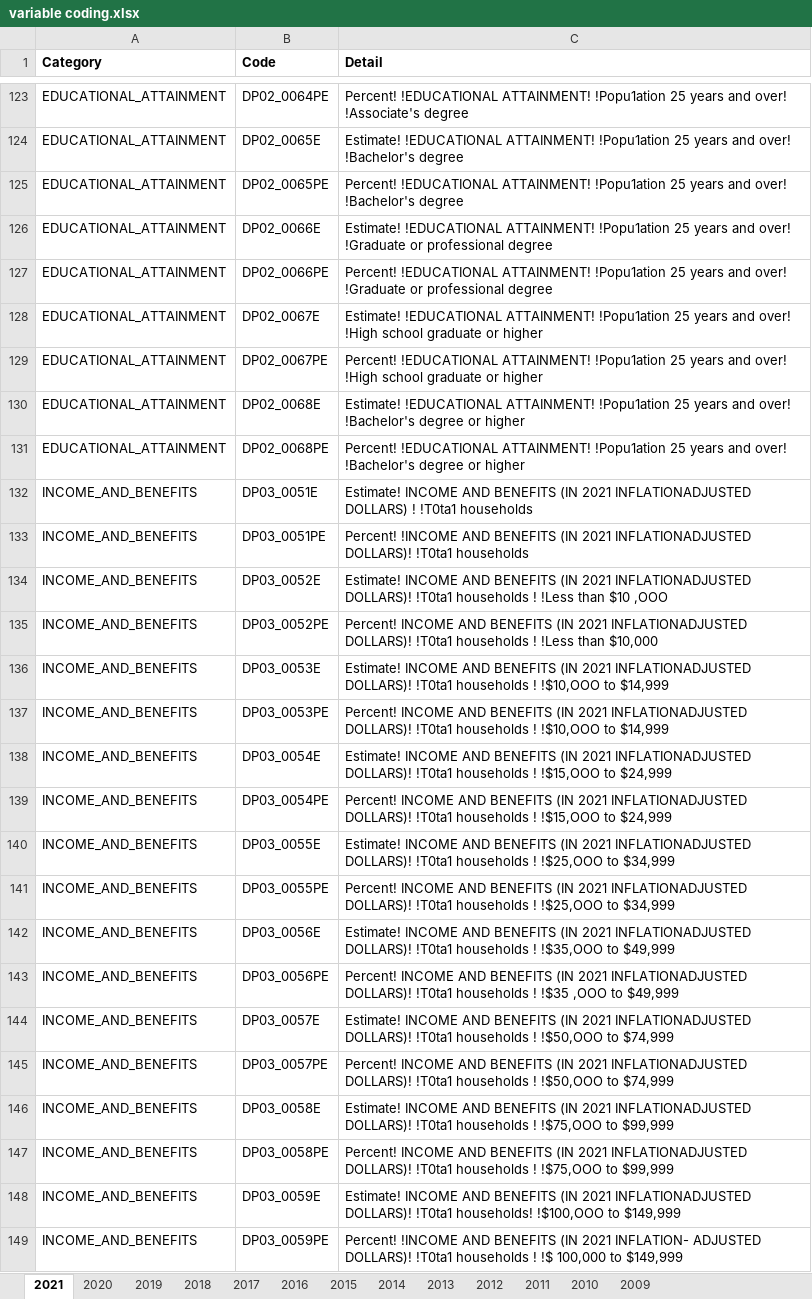
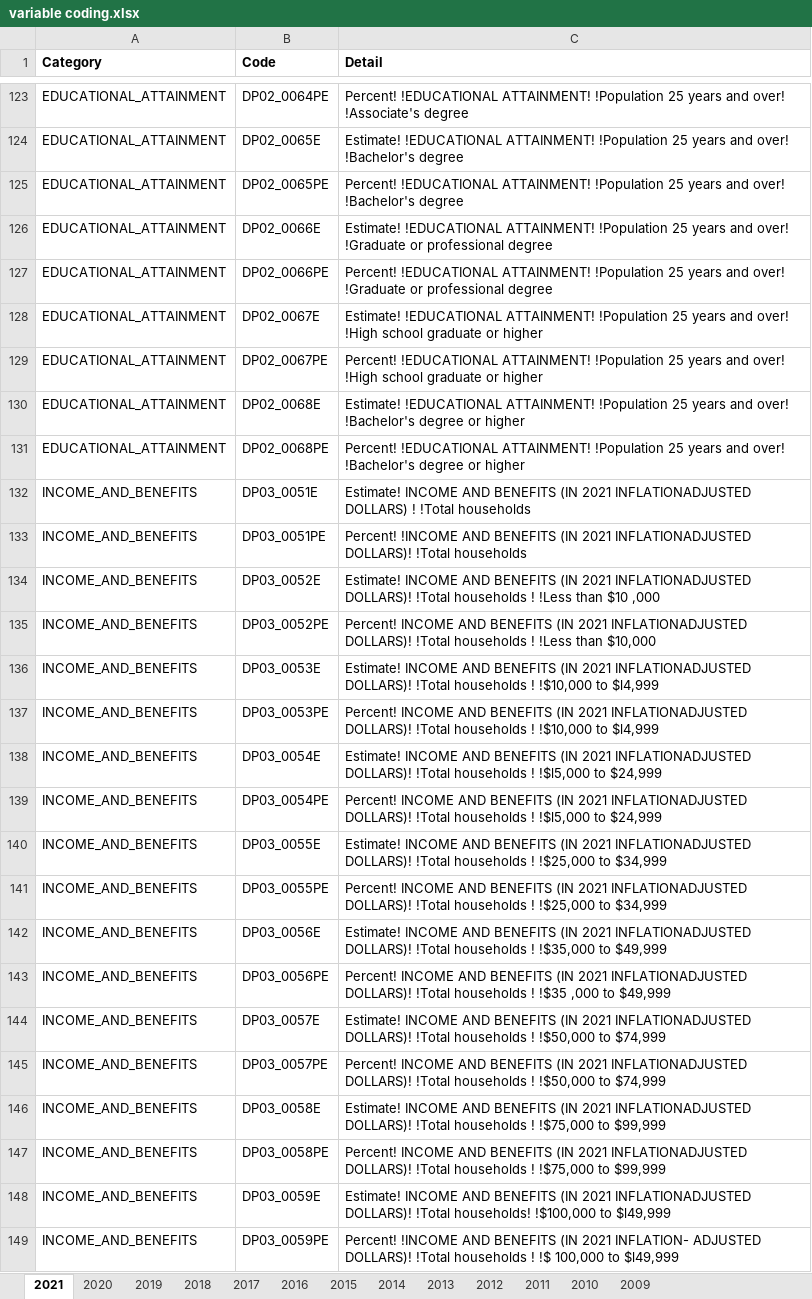
Before and after one commit to mhowell0725/Air-Pandas, an Excel workbook: US-Census-Data/variable coding.xlsx, sheet 2021, drawn as a sheet; only a part is shown, gaps mark what is left out; values as stored, in another font and other column widths than the file's, no borders; the diff covers the shown part only; the diff names each change by its address in the sheet, - before the commit and + after, or states it on an @@ line.

```diff
--- a/US-Census-Data/variable coding.xlsx (sheet 2021)
+++ b/US-Census-Data/variable coding.xlsx (sheet 2021)
-C123 (Detail): …!EDUCATIONAL ATTAINMENT! !Popu1ation 25 years…
+C123 (Detail): …!EDUCATIONAL ATTAINMENT! !Population 25 years…
-C124 (Detail): …!EDUCATIONAL ATTAINMENT! !Popu1ation 25 years…
+C124 (Detail): …!EDUCATIONAL ATTAINMENT! !Population 25 years…
-C125 (Detail): …!EDUCATIONAL ATTAINMENT! !Popu1ation 25 years…
+C125 (Detail): …!EDUCATIONAL ATTAINMENT! !Population 25 years…
-C126 (Detail): …!EDUCATIONAL ATTAINMENT! !Popu1ation 25 years…
+C126 (Detail): …!EDUCATIONAL ATTAINMENT! !Population 25 years…
-C127 (Detail): …!EDUCATIONAL ATTAINMENT! !Popu1ation 25 years…
+C127 (Detail): …!EDUCATIONAL ATTAINMENT! !Population 25 years…
-C128 (Detail): …!EDUCATIONAL ATTAINMENT! !Popu1ation 25 years…
+C128 (Detail): …!EDUCATIONAL ATTAINMENT! !Population 25 years…
-C129 (Detail): …!EDUCATIONAL ATTAINMENT! !Popu1ation 25 years…
+C129 (Detail): …!EDUCATIONAL ATTAINMENT! !Population 25 years…
-C130 (Detail): …!EDUCATIONAL ATTAINMENT! !Popu1ation 25 years…
+C130 (Detail): …!EDUCATIONAL ATTAINMENT! !Population 25 years…
-C131 (Detail): …!EDUCATIONAL ATTAINMENT! !Popu1ation 25 years…
+C131 (Detail): …!EDUCATIONAL ATTAINMENT! !Population 25 years…
-C132 (Detail): …DOLLARS) ! !T0ta1 households
+C132 (Detail): …DOLLARS) ! !Total households
-C133 (Detail): …INFLATIONADJUSTED DOLLARS)! !T0ta1 households
+C133 (Detail): …INFLATIONADJUSTED DOLLARS)! !Total households
-C134 (Detail): …INFLATIONADJUSTED DOLLARS)! !T0ta1 households ! !Less than $10 ,OOO
+C134 (Detail): …INFLATIONADJUSTED DOLLARS)! !Total households ! !Less than $10 ,000
-C135 (Detail): …INFLATIONADJUSTED DOLLARS)! !T0ta1 households !…
+C135 (Detail): …INFLATIONADJUSTED DOLLARS)! !Total households !…
-C136 (Detail): …INFLATIONADJUSTED DOLLARS)! !T0ta1 households ! !$10,OOO to $14,999
+C136 (Detail): …INFLATIONADJUSTED DOLLARS)! !Total households ! !$10,000 to $l4,999
-C137 (Detail): …INFLATIONADJUSTED DOLLARS)! !T0ta1 households ! !$10,OOO to $14,999
+C137 (Detail): …INFLATIONADJUSTED DOLLARS)! !Total households ! !$10,000 to $l4,999
-C138 (Detail): …INFLATIONADJUSTED DOLLARS)! !T0ta1 households ! !$15,OOO to $24,999
+C138 (Detail): …INFLATIONADJUSTED DOLLARS)! !Total households ! !$l5,000 to $24,999
-C139 (Detail): …INFLATIONADJUSTED DOLLARS)! !T0ta1 households ! !$15,OOO to $24,999
+C139 (Detail): …INFLATIONADJUSTED DOLLARS)! !Total households ! !$l5,000 to $24,999
-C140 (Detail): …INFLATIONADJUSTED DOLLARS)! !T0ta1 households ! !$25,OOO to $34,999
+C140 (Detail): …INFLATIONADJUSTED DOLLARS)! !Total households ! !$25,000 to $34,999
-C141 (Detail): …INFLATIONADJUSTED DOLLARS)! !T0ta1 households ! !$25,OOO to $34,999
+C141 (Detail): …INFLATIONADJUSTED DOLLARS)! !Total households ! !$25,000 to $34,999
-C142 (Detail): …INFLATIONADJUSTED DOLLARS)! !T0ta1 households ! !$35,OOO to $49,999
+C142 (Detail): …INFLATIONADJUSTED DOLLARS)! !Total households ! !$35,000 to $49,999
-C143 (Detail): …INFLATIONADJUSTED DOLLARS)! !T0ta1 households ! !$35 ,OOO to $49,999
+C143 (Detail): …INFLATIONADJUSTED DOLLARS)! !Total households ! !$35 ,000 to $49,999
-C144 (Detail): …INFLATIONADJUSTED DOLLARS)! !T0ta1 households ! !$50,OOO to $74,999
+C144 (Detail): …INFLATIONADJUSTED DOLLARS)! !Total households ! !$50,000 to $74,999
-C145 (Detail): …INFLATIONADJUSTED DOLLARS)! !T0ta1 households ! !$50,OOO to $74,999
+C145 (Detail): …INFLATIONADJUSTED DOLLARS)! !Total households ! !$50,000 to $74,999
-C146 (Detail): …INFLATIONADJUSTED DOLLARS)! !T0ta1 households ! !$75,OOO to $99,999
+C146 (Detail): …INFLATIONADJUSTED DOLLARS)! !Total households ! !$75,000 to $99,999
-C147 (Detail): …INFLATIONADJUSTED DOLLARS)! !T0ta1 households ! !$75,OOO to $99,999
+C147 (Detail): …INFLATIONADJUSTED DOLLARS)! !Total households ! !$75,000 to $99,999
-C148 (Detail): …INFLATIONADJUSTED DOLLARS)! !T0ta1 households! !$100,OOO to $149,999
+C148 (Detail): …INFLATIONADJUSTED DOLLARS)! !Total households! !$100,000 to $l49,999
-C149 (Detail): …ADJUSTED DOLLARS)! !T0ta1 households ! !$ 100,000 to $149,999
+C149 (Detail): …ADJUSTED DOLLARS)! !Total households ! !$ 100,000 to $l49,999
```
Also changed, not shown: 42 edited cells elsewhere in this sheet.
